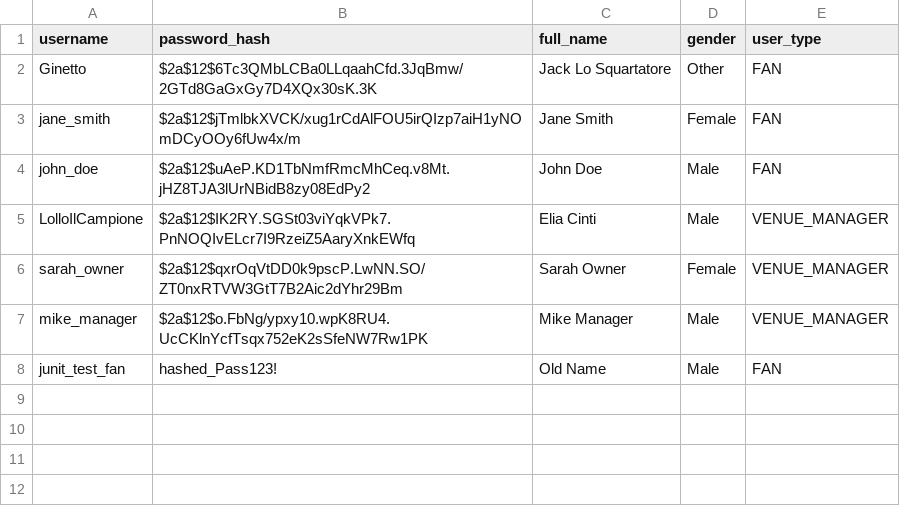
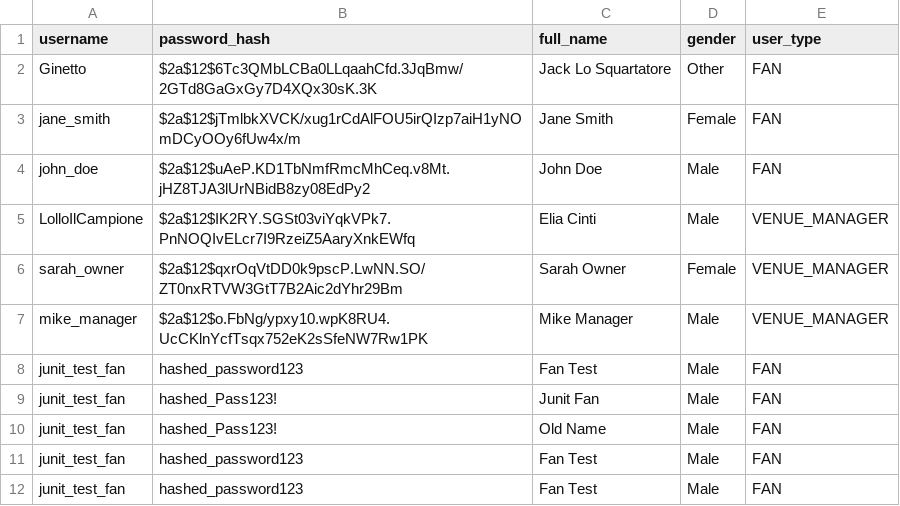
Before and after one commit to EliaCinti/HoopHub, a CSV file: db/csv/users.csv, drawn as a sheet.

```diff
--- a/db/csv/users.csv
+++ b/db/csv/users.csv
@@ -7,2 +7,6 @@
 "mike_manager","$2a$12$o.FbNg/ypxy10.wpK8RU4.UcCKlnYcfTsqx752eK2sSfeNW7Rw1PK","Mike Manager","Male","VENUE_MANAGER"
+"junit_test_fan","hashed_password123","Fan Test","Male","FAN"
+"junit_test_fan","hashed_Pass123!","Junit Fan","Male","FAN"
 "junit_test_fan","hashed_Pass123!","Old Name","Male","FAN"
+"junit_test_fan","hashed_password123","Fan Test","Male","FAN"
+"junit_test_fan","hashed_password123","Fan Test","Male","FAN"
```
Also changed, not shown: db/csv/bookings.csv, db/csv/fans.csv, 6 other files.
